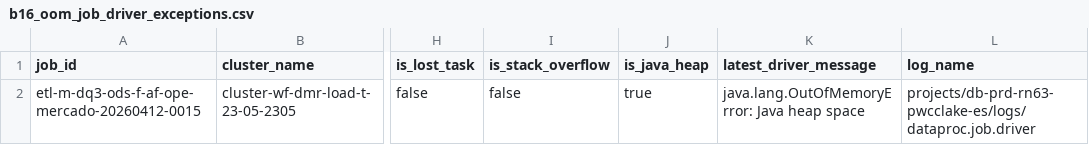
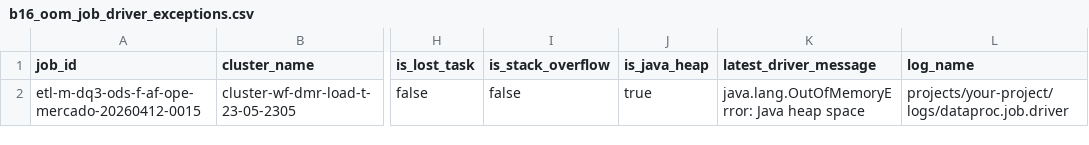
Before and after one commit to albertols/spark-cluster-job-tuner, a CSV file: src/main/resources/composer/dwh/config/cluster_tuning/inputs/2026_04_15/b16_oom_job_driver_exceptions.csv, drawn as a sheet; only a part is shown, gaps mark what is left out; the diff names each change by its address in the sheet, - before the commit and + after, or states it on an @@ line.

```diff
--- a/src/main/resources/composer/dwh/config/cluster_tuning/inputs/2026_04_15/b16_oom_job_driver_exceptions.csv
+++ b/src/main/resources/composer/dwh/config/cluster_tuning/inputs/2026_04_15/b16_oom_job_driver_exceptions.csv
-L2 (log_name): projects/db-prd-rn63-pwcclake-es/logs/dataproc.job.driver
+L2 (log_name): projects/your-project/logs/dataproc.job.driver
```
Also changed, not shown: src/main/resources/composer/dwh/config/cluster_tuning/inputs/2026_04_30/b16_oom_job_driver_exceptions.csv, 33 other files.
